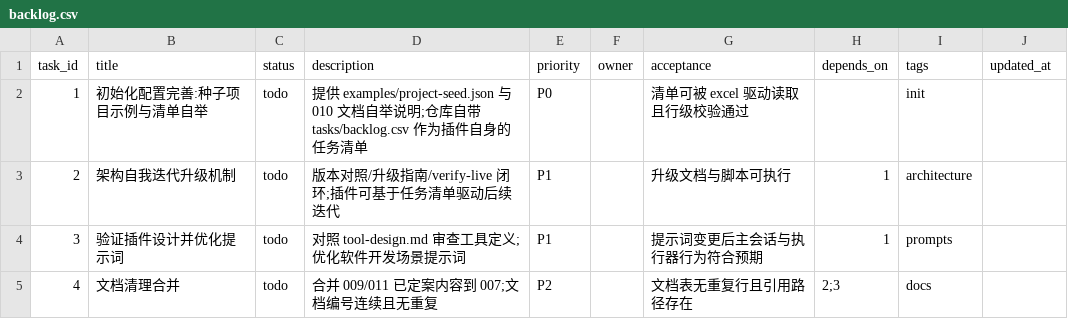
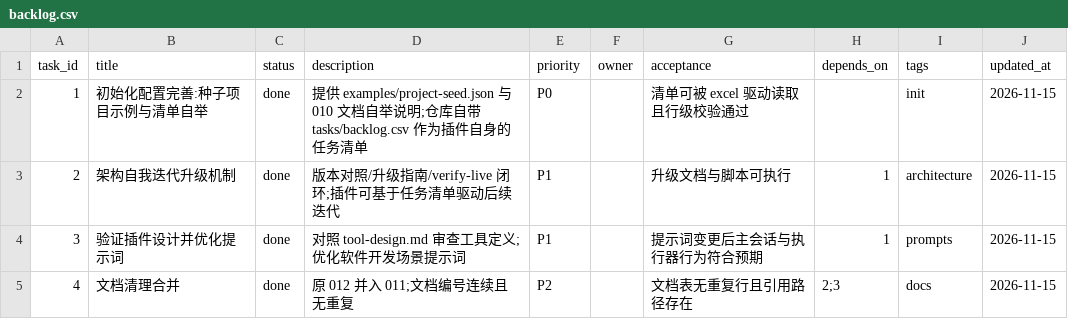
Before and after one commit to martinxiao2025/dsh-superagent, a CSV file: tasks/backlog.csv, drawn as a sheet.

Commit message:
docs: 原 012 独立架构评审并入 011 §10 关闭记录后删除（R1-R14 全部消耗）；backlog 四项任务标记 done——文档收敛为 000-011 连续十二篇

```diff
--- a/tasks/backlog.csv
+++ b/tasks/backlog.csv
@@ -1,5 +1,5 @@
 task_id,title,status,description,priority,owner,acceptance,depends_on,tags,updated_at
-1,初始化配置完善:种子项目示例与清单自举,todo,提供 examples/project-seed.json 与 010 文档自举说明;仓库自带 tasks/backlog.csv 作为插件自身的任务清单,P0,,清单可被 excel 驱动读取且行级校验通过,,init,
-2,架构自我迭代升级机制,todo,版本对照/升级指南/verify-live 闭环;插件可基于任务清单驱动后续迭代,P1,,升级文档与脚本可执行,1,architecture,
-3,验证插件设计并优化提示词,todo,对照 tool-design.md 审查工具定义;优化软件开发场景提示词,P1,,提示词变更后主会话与执行器行为符合预期,1,prompts,
-4,文档清理合并,todo,合并 009/011 已定案内容到 007;文档编号连续且无重复,P2,,文档表无重复行且引用路径存在,2;3,docs,
+1,初始化配置完善:种子项目示例与清单自举,done,提供 examples/project-seed.json 与 010 文档自举说明;仓库自带 tasks/backlog.csv 作为插件自身的任务清单,P0,,清单可被 excel 驱动读取且行级校验通过,,init,2026-11-15
+2,架构自我迭代升级机制,done,版本对照/升级指南/verify-live 闭环;插件可基于任务清单驱动后续迭代,P1,,升级文档与脚本可执行,1,architecture,2026-11-15
+3,验证插件设计并优化提示词,done,对照 tool-design.md 审查工具定义;优化软件开发场景提示词,P1,,提示词变更后主会话与执行器行为符合预期,1,prompts,2026-11-15
+4,文档清理合并,done,原 012 并入 011;文档编号连续且无重复,P2,,文档表无重复行且引用路径存在,2;3,docs,2026-11-15
```
Also changed, not shown: 3 other files.
